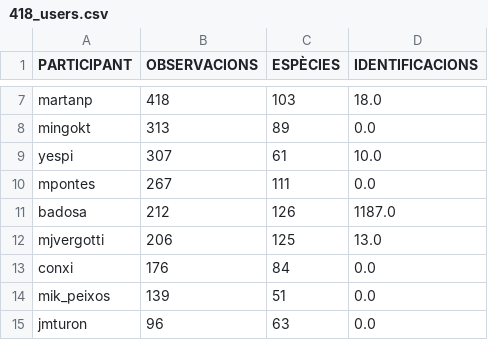
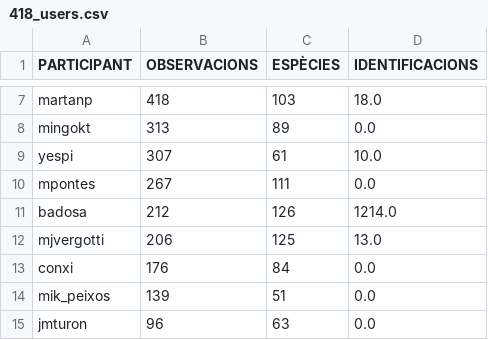
Before and after one commit to pynomaly/datawrapper_update, a CSV file: data/biomarato25/418_users.csv, drawn as a sheet; only a part is shown, gaps mark what is left out.

```diff
--- a/data/biomarato25/418_users.csv
+++ b/data/biomarato25/418_users.csv
@@ -10,3 +10,3 @@ yespi,307,61,10.0
 mpontes,267,111,0.0
-badosa,212,126,1187.0
+badosa,212,126,1214.0
 mjvergotti,206,125,13.0
```
Also changed, not shown: data/biomarato25/417_users.csv, data/biomarato25/419_obs.csv, 10 other files.
